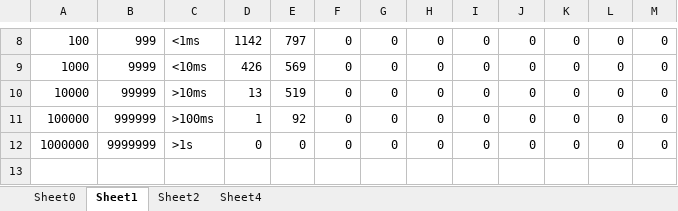
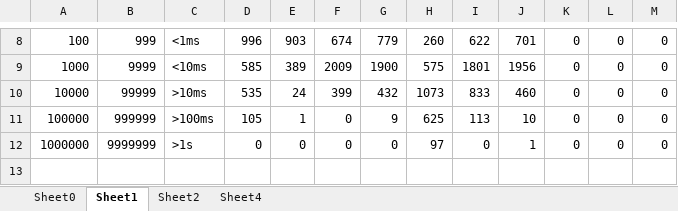
Before and after one commit to dhakehurst/net.akehurst.language, an Excel workbook: net.akehurst.language.comparisons/results/results.xlsx, sheet Sheet1, drawn as a sheet; only a part is shown, gaps mark what is left out; values as stored, in another font and other column widths than the file's, no borders; charts and pictures not drawn; the diff covers the shown part only; the diff names each change by its address in the sheet, - before the commit and + after, or states it on an @@ line.

```diff
--- a/net.akehurst.language.comparisons/results/results.xlsx (sheet Sheet1)
+++ b/net.akehurst.language.comparisons/results/results.xlsx (sheet Sheet1)
-D8: 1142
+D8: 996
-E8: 797
+E8: 903
-F8: 0
+F8: 674
-G8: 0
+G8: 779
-H8: 0
+H8: 260
-I8: 0
+I8: 622
-J8: 0
+J8: 701
-D9: 426
+D9: 585
-E9: 569
+E9: 389
-F9: 0
+F9: 2009
-G9: 0
+G9: 1900
-H9: 0
+H9: 575
-I9: 0
+I9: 1801
-J9: 0
+J9: 1956
-D10: 13
+D10: 535
-E10: 519
+E10: 24
-F10: 0
+F10: 399
-G10: 0
+G10: 432
-H10: 0
+H10: 1073
-I10: 0
+I10: 833
-J10: 0
+J10: 460
-D11: 1
+D11: 105
-E11: 92
+E11: 1
-G11: 0
+G11: 9
-H11: 0
+H11: 625
-I11: 0
+I11: 113
-J11: 0
+J11: 10
-H12: 0
+H12: 97
-J12: 0
+J12: 1
```
Also changed, not shown: 1 added row, 1 removed row and 37 edited cells elsewhere in this sheet, sheet Sheet2, sheet Sheet0, sheet Sheet4, charts or pictures, 20 other files.
